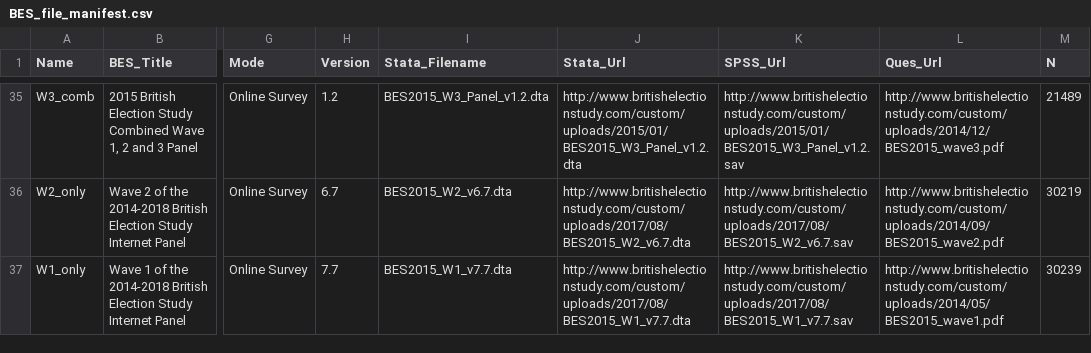
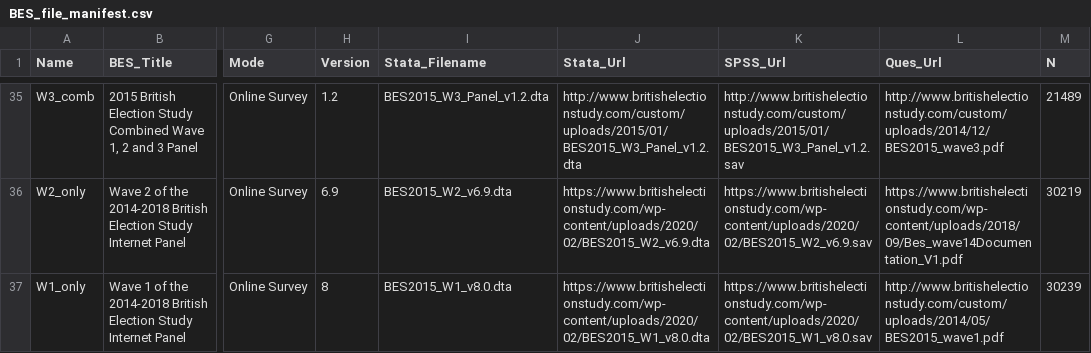
Before and after one commit to MariosRichards/BES_analysis_code, a CSV file: small data files/BES_file_manifest.csv, drawn as a sheet; only a part is shown, gaps mark what is left out; the diff covers the shown part only; the diff names each change by its address in the sheet, - before the commit and + after, or states it on an @@ line.

```diff
--- a/small data files/BES_file_manifest.csv
+++ b/small data files/BES_file_manifest.csv
-H36 (Version): 6.7
+H36 (Version): 6.9
-I36 (Stata_Filename): BES2015_W2_v6.7.dta
+I36 (Stata_Filename): BES2015_W2_v6.9.dta
-J36 (Stata_Url): http://www.britishelectionstudy.com/custom/uploads/2017/08/BES2015_W2_v6.7.dta
+J36 (Stata_Url): https://www.britishelectionstudy.com/wp-content/uploads/2020/02/BES2015_W2_v6.9.dta
-K36 (SPSS_Url): http://www.britishelectionstudy.com/custom/uploads/2017/08/BES2015_W2_v6.7.sav
+K36 (SPSS_Url): https://www.britishelectionstudy.com/wp-content/uploads/2020/02/BES2015_W2_v6.9.sav
-L36 (Ques_Url): http://www.britishelectionstudy.com/custom/uploads/2014/09/BES2015_wave2.pdf
+L36 (Ques_Url): https://www.britishelectionstudy.com/wp-content/uploads/2018/09/Bes_wave14Documentation_V1.pdf
-H37 (Version): 7.7
+H37 (Version): 8
-I37 (Stata_Filename): BES2015_W1_v7.7.dta
+I37 (Stata_Filename): BES2015_W1_v8.0.dta
-J37 (Stata_Url): http://www.britishelectionstudy.com/custom/uploads/2017/08/BES2015_W1_v7.7.dta
+J37 (Stata_Url): https://www.britishelectionstudy.com/wp-content/uploads/2020/02/BES2015_W1_v8.0.dta
-K37 (SPSS_Url): http://www.britishelectionstudy.com/custom/uploads/2017/08/BES2015_W1_v7.7.sav
+K37 (SPSS_Url): https://www.britishelectionstudy.com/wp-content/uploads/2020/02/BES2015_W1_v8.0.sav
```
Also changed, not shown: 63 edited cells elsewhere in this file, 29 other files.
